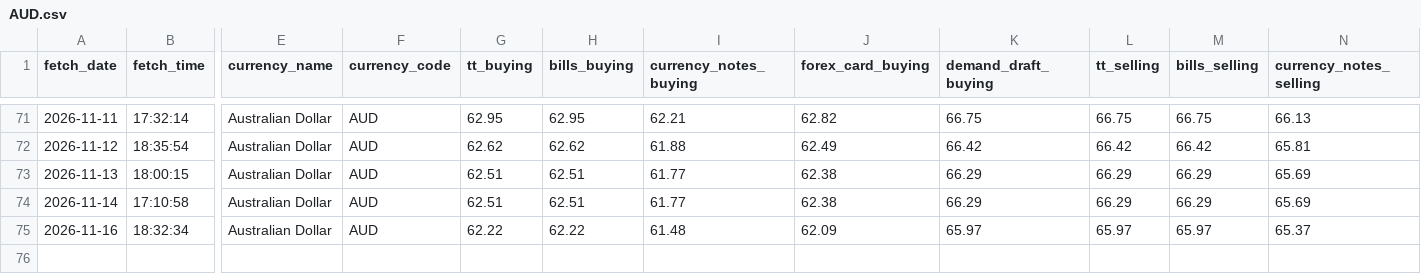
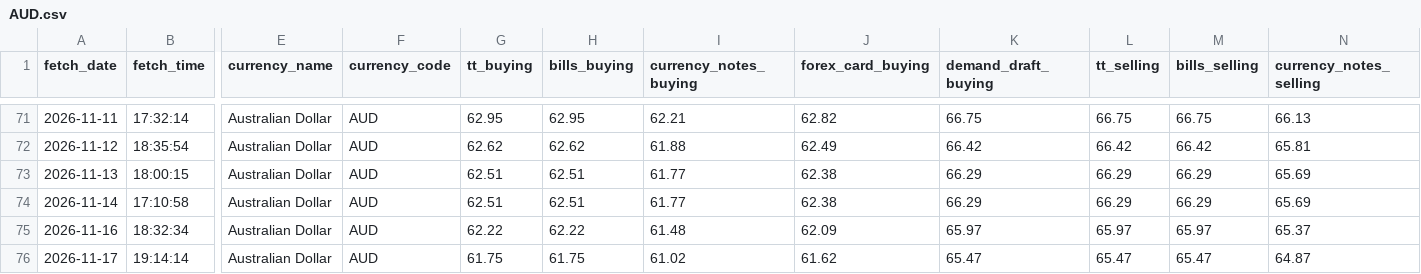
Before and after one commit to PankajGoyal7/icici-forex-rates-historical, a CSV file: data/by_currency/AUD.csv, drawn as a sheet; only a part is shown, gaps mark what is left out; rows hold the shown columns only; the diff names each change by its address in the sheet, - before the commit and + after, or states it on an @@ line.

```diff
--- a/data/by_currency/AUD.csv
+++ b/data/by_currency/AUD.csv
+row 76: 2026-11-17 | 19:14:14 | Australian Dollar | AUD | 61.75 | 61.75 | 61.02 | 61.62 | 65.47 | 65.47 | 65.47 | 64.87
```
Also changed, not shown: data/by_currency/CAD.csv, data/by_currency/GBP.csv, 24 other files.
